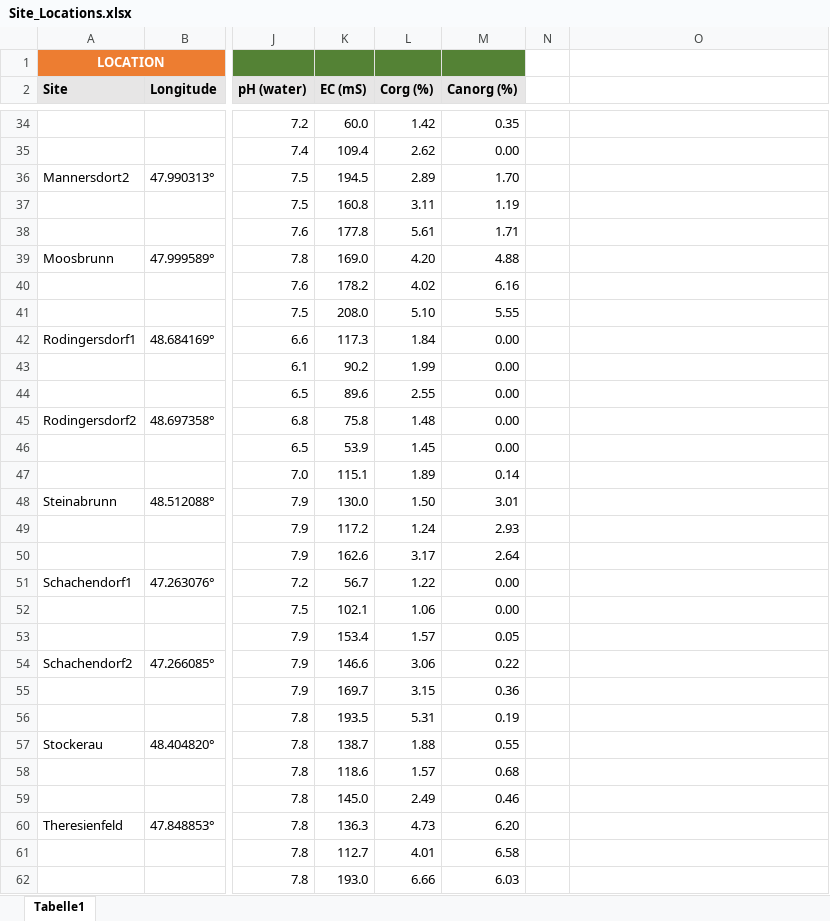
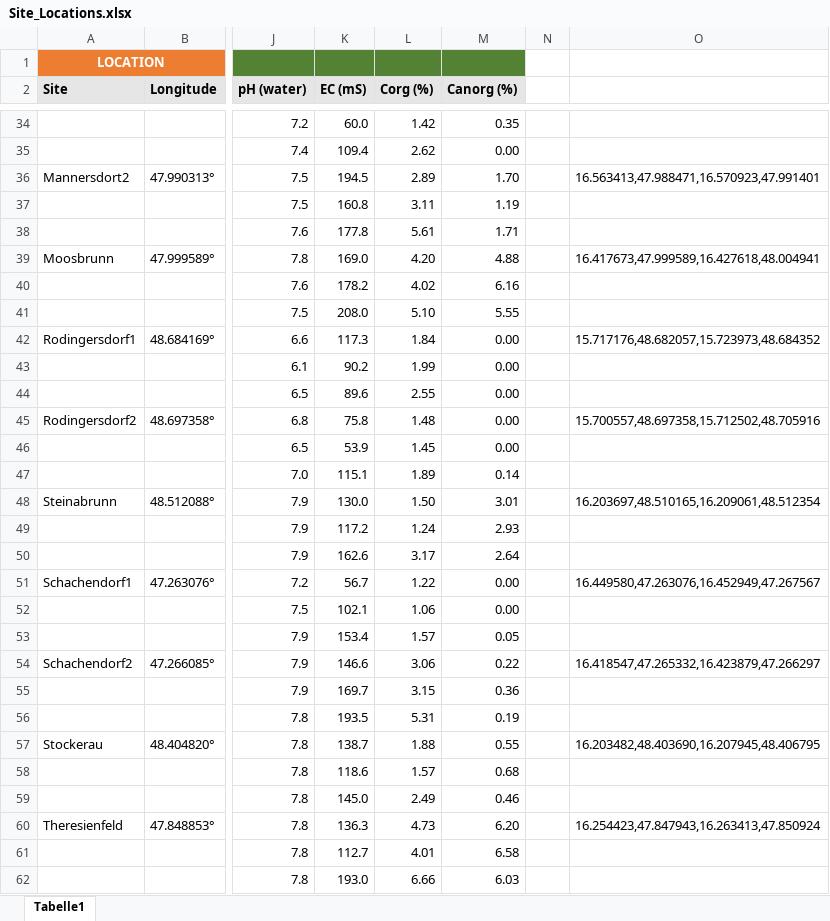
Before and after one commit to werzum/SoilQualityIndicators, an Excel workbook: Datasets/Site_Locations.xlsx, sheet Tabelle1, drawn as a sheet; only a part is shown, gaps mark what is left out; values as stored, in another font and other column widths than the file's, no borders; the diff covers the shown part only; the diff names each change by its address in the sheet, - before the commit and + after, or states it on an @@ line.

```diff
--- a/Datasets/Site_Locations.xlsx (sheet Tabelle1)
+++ b/Datasets/Site_Locations.xlsx (sheet Tabelle1)
-O36: (empty)
+O36: 16.563413,47.988471,16.570923,47.991401
-O39: (empty)
+O39: 16.417673,47.999589,16.427618,48.004941
-O42: (empty)
+O42: 15.717176,48.682057,15.723973,48.684352
-O45: (empty)
+O45: 15.700557,48.697358,15.712502,48.705916
-O48: (empty)
+O48: 16.203697,48.510165,16.209061,48.512354
-O51: (empty)
+O51: 16.449580,47.263076,16.452949,47.267567
-O54: (empty)
+O54: 16.418547,47.265332,16.423879,47.266297
-O57: (empty)
+O57: 16.203482,48.403690,16.207945,48.406795
-O60: (empty)
+O60: 16.254423,47.847943,16.263413,47.850924
```
Also changed, not shown: 10 edited cells elsewhere in this sheet, 32 other files.
